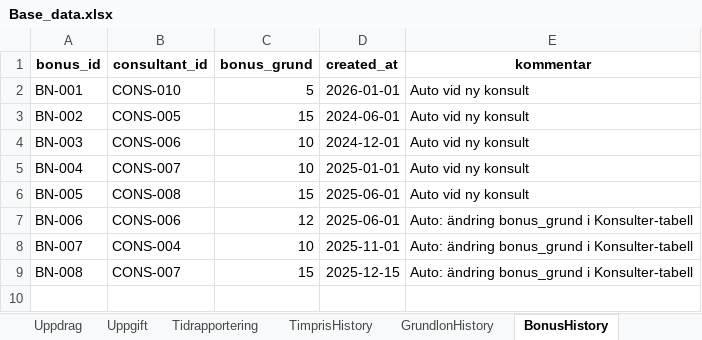
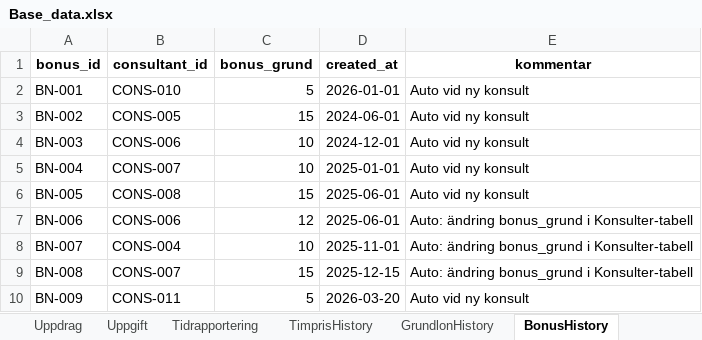
Before and after one commit to Svetsun/Intaktsmotorn, an Excel workbook: data/Base_data.xlsx, sheet BonusHistory, drawn as a sheet; values as stored, in another font and other column widths than the file's, no borders; the diff names each change by its address in the sheet, - before the commit and + after, or states it on an @@ line.

```diff
--- a/data/Base_data.xlsx (sheet BonusHistory)
+++ b/data/Base_data.xlsx (sheet BonusHistory)
+row 10: BN-009 | CONS-011 | 5 | 2026-03-20 | Auto vid ny konsult
```
Also changed, not shown: sheet BonusRapportering, sheet Konsulter, sheet GrundlonHistory, 3 other files.
